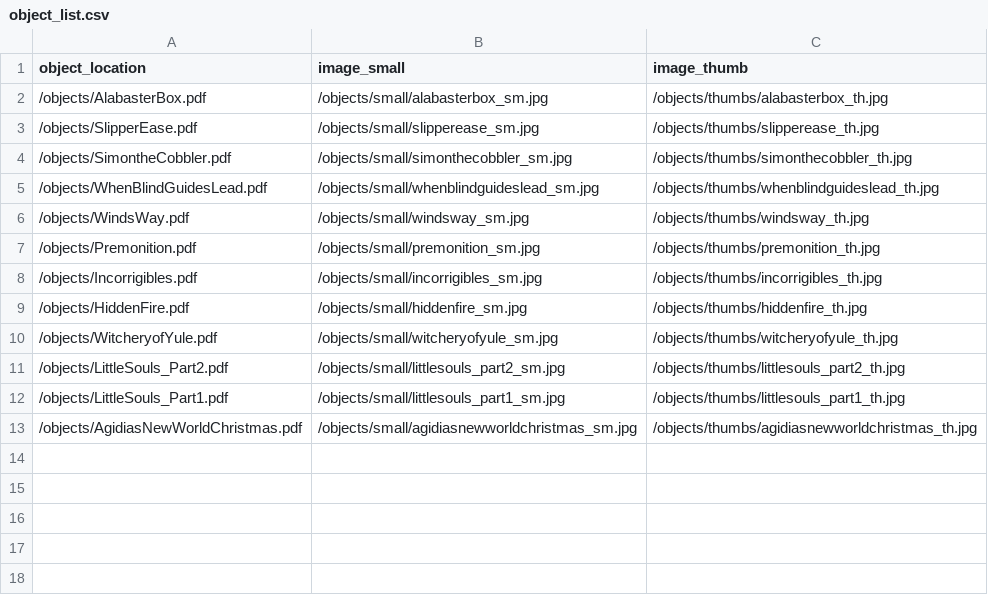
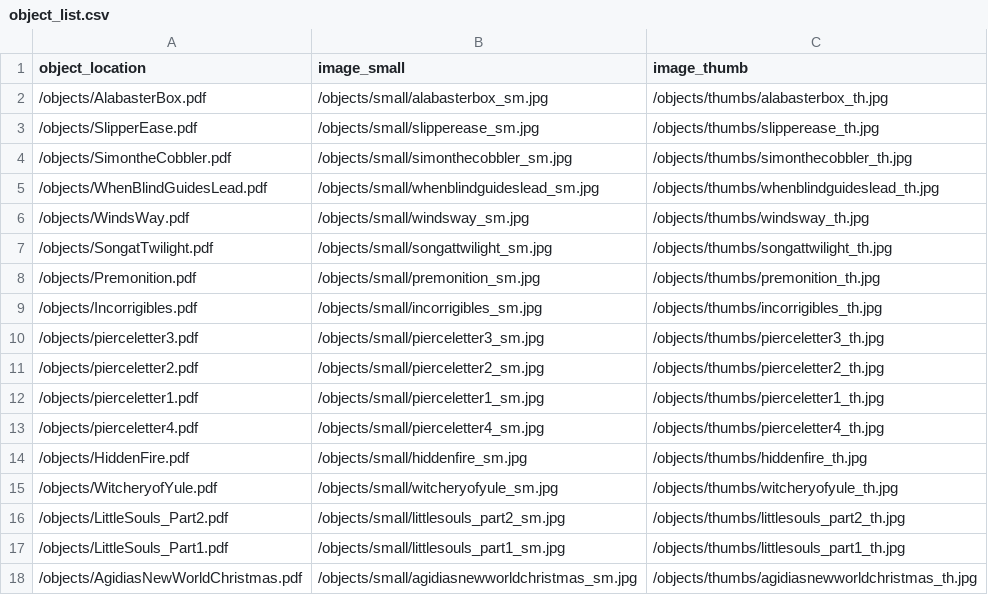
Before and after one commit to sydneylines/LGSA, a CSV file: objects/object_list.csv, drawn as a sheet.

Commit message:
add small and thumb imgs

```diff
--- a/objects/object_list.csv
+++ b/objects/object_list.csv
@@ -6,4 +6,9 @@ object_location,image_small,image_thumb
 /objects/WindsWay.pdf,/objects/small/windsway_sm.jpg,/objects/thumbs/windsway_th.jpg
+/objects/SongatTwilight.pdf,/objects/small/songattwilight_sm.jpg,/objects/thumbs/songattwilight_th.jpg
 /objects/Premonition.pdf,/objects/small/premonition_sm.jpg,/objects/thumbs/premonition_th.jpg
 /objects/Incorrigibles.pdf,/objects/small/incorrigibles_sm.jpg,/objects/thumbs/incorrigibles_th.jpg
+/objects/pierceletter3.pdf,/objects/small/pierceletter3_sm.jpg,/objects/thumbs/pierceletter3_th.jpg
+/objects/pierceletter2.pdf,/objects/small/pierceletter2_sm.jpg,/objects/thumbs/pierceletter2_th.jpg
+/objects/pierceletter1.pdf,/objects/small/pierceletter1_sm.jpg,/objects/thumbs/pierceletter1_th.jpg
+/objects/pierceletter4.pdf,/objects/small/pierceletter4_sm.jpg,/objects/thumbs/pierceletter4_th.jpg
 /objects/HiddenFire.pdf,/objects/small/hiddenfire_sm.jpg,/objects/thumbs/hiddenfire_th.jpg
```
Also changed, not shown: 10 other files.
